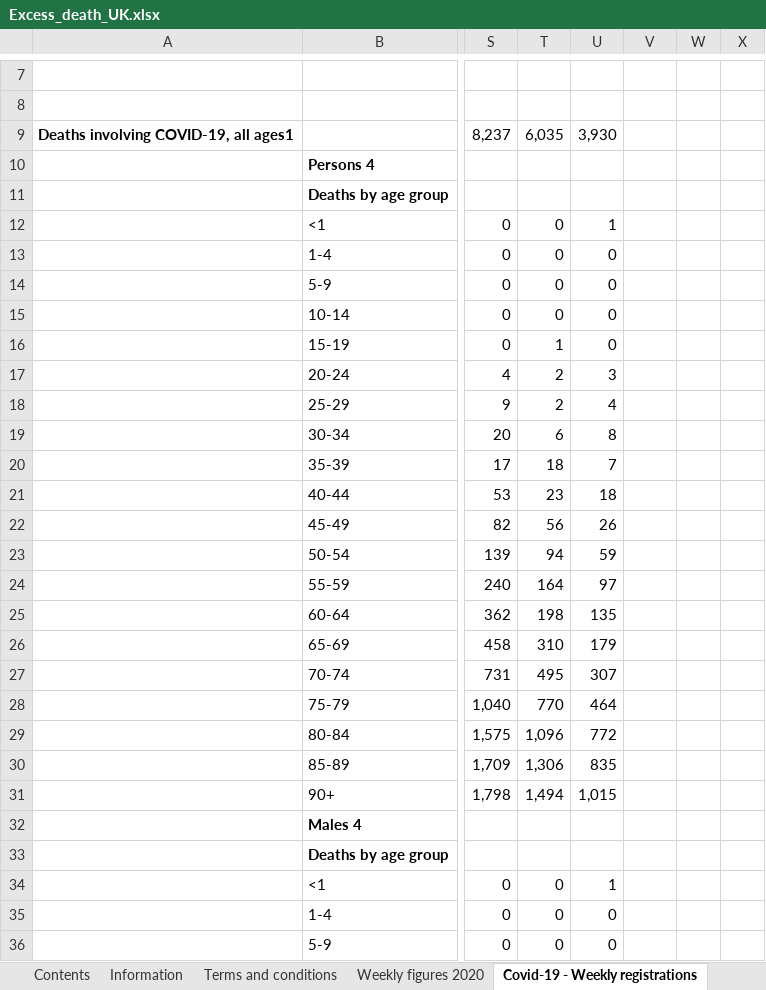
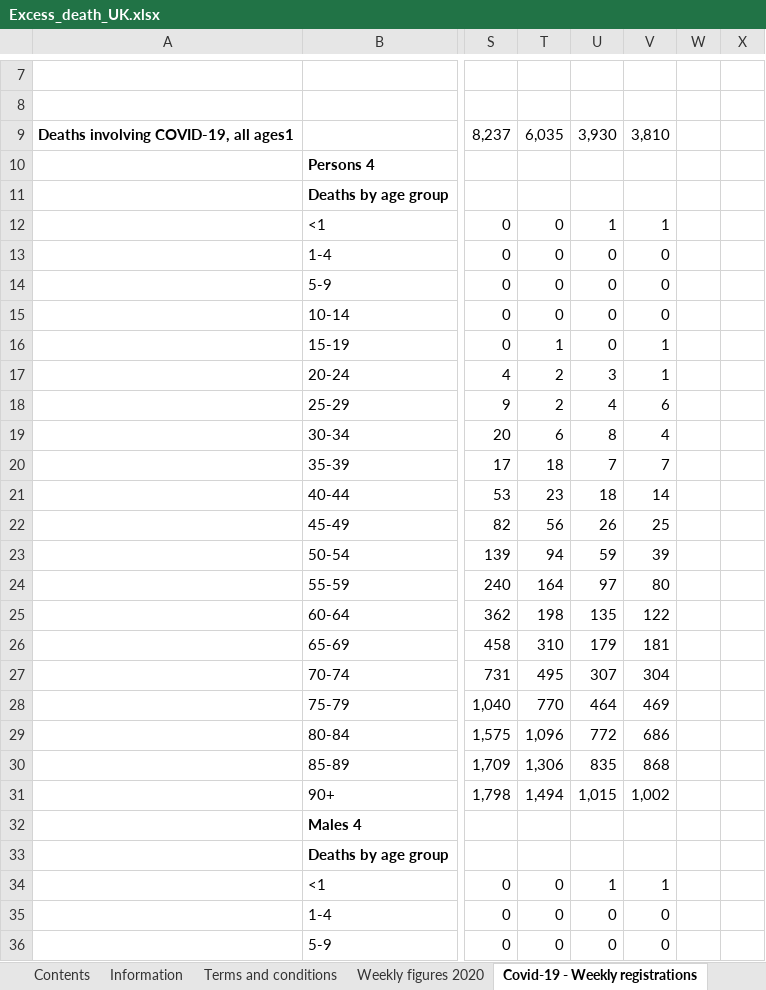
Before and after one commit to covid-19-Re/covid19-additionalData, an Excel workbook: excessDeath/Excess_death_UK.xlsx, sheet Covid-19 - Weekly registrations, drawn as a sheet; only a part is shown, gaps mark what is left out; values as stored, in another font and other column widths than the file's, no borders; the diff covers the shown part only; the diff names each change by its address in the sheet, - before the commit and + after, or states it on an @@ line.

```diff
--- a/excessDeath/Excess_death_UK.xlsx (sheet Covid-19 - Weekly registrations)
+++ b/excessDeath/Excess_death_UK.xlsx (sheet Covid-19 - Weekly registrations)
-V9: (empty)
+V9: 3,810
-V12: (empty)
+V12: 1
-V13:V15: (empty)
+V13:V15: 0
-V16:V17: (empty)
+V16:V17: 1
-V18: (empty)
+V18: 6
-V19: (empty)
+V19: 4
-V20: (empty)
+V20: 7
-V21: (empty)
+V21: 14
-V22: (empty)
+V22: 25
-V23: (empty)
+V23: 39
-V24: (empty)
+V24: 80
-V25: (empty)
+V25: 122
-V26: (empty)
+V26: 181
-V27: (empty)
+V27: 304
-V28: (empty)
+V28: 469
-V29: (empty)
+V29: 686
-V30: (empty)
+V30: 868
-V31: (empty)
+V31: 1,002
-V34: (empty)
+V34: 1
-V35:V36: (empty)
+V35:V36: 0
```
Also changed, not shown: 47 edited cells elsewhere in this sheet, sheet Covid-19 - E&W comparisons, sheet Covid-19 - England comparisons, sheet Covid-19 - Weekly occurrences, sheet Covid-19 - Wales comparison, sheet Covid-19 - Place of occurrence, sheet Weekly figures 2020, 2 more sheets.
